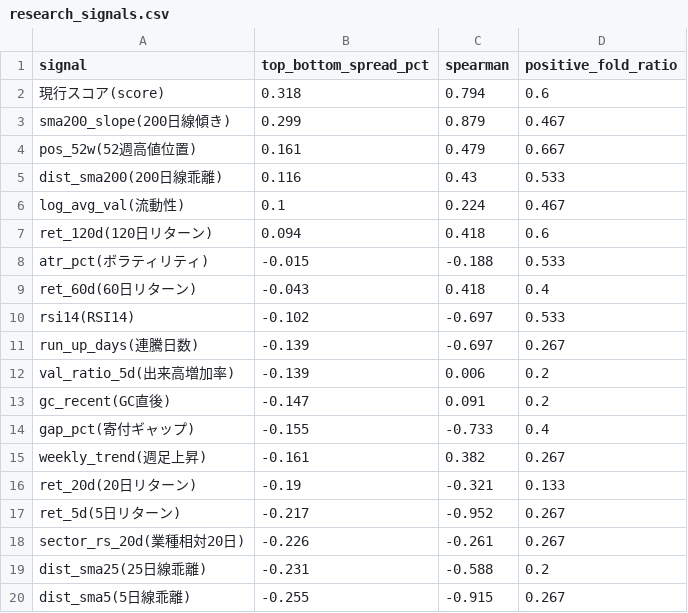
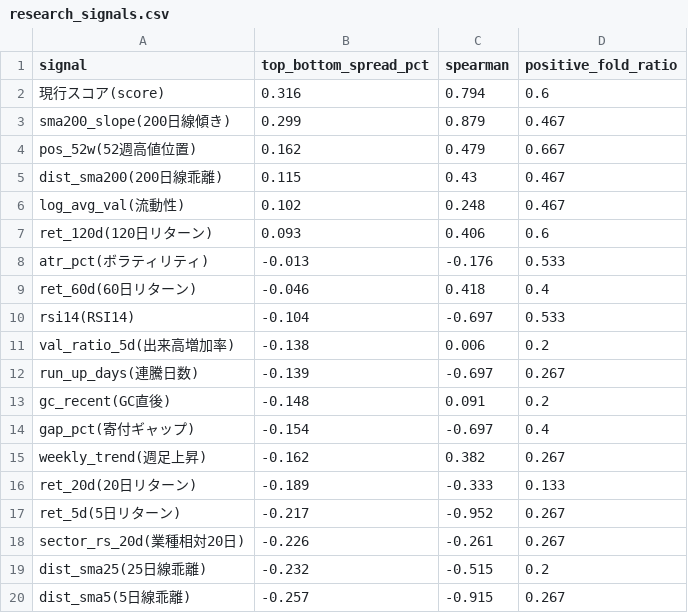
Before and after one commit to mrkm3845-web/Stock_app, a CSV file: back_tester/results/research_signals.csv, drawn as a sheet.

```diff
--- a/back_tester/results/research_signals.csv
+++ b/back_tester/results/research_signals.csv
@@ -1,20 +1,20 @@
 signal,top_bottom_spread_pct,spearman,positive_fold_ratio
-現行スコア(score),0.318,0.794,0.6
+現行スコア(score),0.316,0.794,0.6
 sma200_slope(200日線傾き),0.299,0.879,0.467
-pos_52w(52週高値位置),0.161,0.479,0.667
-dist_sma200(200日線乖離),0.116,0.43,0.533
-log_avg_val(流動性),0.1,0.224,0.467
-ret_120d(120日リターン),0.094,0.418,0.6
-atr_pct(ボラティリティ),-0.015,-0.188,0.533
-ret_60d(60日リターン),-0.043,0.418,0.4
-rsi14(RSI14),-0.102,-0.697,0.533
+pos_52w(52週高値位置),0.162,0.479,0.667
+dist_sma200(200日線乖離),0.115,0.43,0.467
+log_avg_val(流動性),0.102,0.248,0.467
+ret_120d(120日リターン),0.093,0.406,0.6
+atr_pct(ボラティリティ),-0.013,-0.176,0.533
+ret_60d(60日リターン),-0.046,0.418,0.4
+rsi14(RSI14),-0.104,-0.697,0.533
+val_ratio_5d(出来高増加率),-0.138,0.006,0.2
 run_up_days(連騰日数),-0.139,-0.697,0.267
-val_ratio_5d(出来高増加率),-0.139,0.006,0.2
-gc_recent(GC直後),-0.147,0.091,0.2
-gap_pct(寄付ギャップ),-0.155,-0.733,0.4
-weekly_trend(週足上昇),-0.161,0.382,0.267
-ret_20d(20日リターン),-0.19,-0.321,0.133
+gc_recent(GC直後),-0.148,0.091,0.2
+gap_pct(寄付ギャップ),-0.154,-0.697,0.4
+weekly_trend(週足上昇),-0.162,0.382,0.267
+ret_20d(20日リターン),-0.189,-0.333,0.133
 ret_5d(5日リターン),-0.217,-0.952,0.267
 sector_rs_20d(業種相対20日),-0.226,-0.261,0.267
-dist_sma25(25日線乖離),-0.231,-0.588,0.2
-dist_sma5(5日線乖離),-0.255,-0.915,0.267
+dist_sma25(25日線乖離),-0.232,-0.515,0.2
+dist_sma5(5日線乖離),-0.257,-0.915,0.267
```
Also changed, not shown: back_tester/results/backtest_tier_exit.csv, 6 other files.
